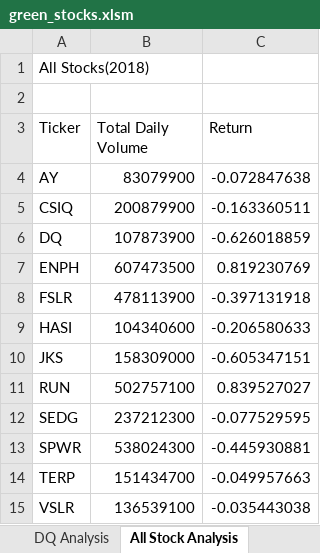
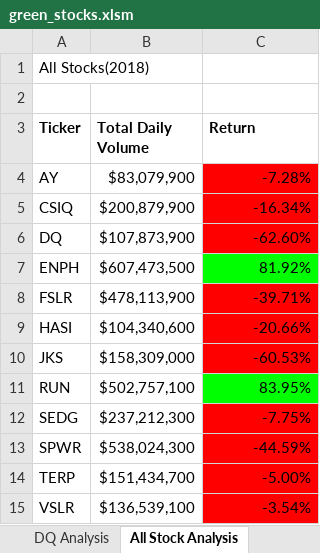
Before and after one commit to NadzeyaAudzeichuk/stock-analysis, an Excel workbook: green_stocks.xlsm, sheet All Stock Analysis, drawn as a sheet; values as stored, in another font and other column widths than the file's, no borders; the diff names each change by its address in the sheet, - before the commit and + after, or states it on an @@ line.

Commit message:
Add files via upload
Conditional formating added

```diff
--- a/green_stocks.xlsm (sheet All Stock Analysis)
+++ b/green_stocks.xlsm (sheet All Stock Analysis)
-A3:C3 bold: off
+A3:C3 bold: on
-B4 (Total Daily Volume): 83079900
+B4 (Total Daily Volume): $83,079,900
-C4 (Return): -0.072847638
+C4 (Return): -7.28%
-C4:C6 fill: none
+C4:C6 fill: #FF0000
-B5 (Total Daily Volume): 200879900
+B5 (Total Daily Volume): $200,879,900
-C5 (Return): -0.163360511
+C5 (Return): -16.34%
-B6 (Total Daily Volume): 107873900
+B6 (Total Daily Volume): $107,873,900
-C6 (Return): -0.626018859
+C6 (Return): -62.60%
-B7 (Total Daily Volume): 607473500
+B7 (Total Daily Volume): $607,473,500
-C7 (Return): 0.819230769
+C7 (Return): 81.92%
-C7 fill: none
+C7 fill: #00FF00
-B8 (Total Daily Volume): 478113900
+B8 (Total Daily Volume): $478,113,900
-C8 (Return): -0.397131918
+C8 (Return): -39.71%
-C8:C10 fill: none
+C8:C10 fill: #FF0000
-B9 (Total Daily Volume): 104340600
+B9 (Total Daily Volume): $104,340,600
-C9 (Return): -0.206580633
+C9 (Return): -20.66%
-B10 (Total Daily Volume): 158309000
+B10 (Total Daily Volume): $158,309,000
-C10 (Return): -0.605347151
+C10 (Return): -60.53%
-B11 (Total Daily Volume): 502757100
+B11 (Total Daily Volume): $502,757,100
-C11 (Return): 0.839527027
+C11 (Return): 83.95%
-C11 fill: none
+C11 fill: #00FF00
-B12 (Total Daily Volume): 237212300
+B12 (Total Daily Volume): $237,212,300
-C12 (Return): -0.077529595
+C12 (Return): -7.75%
-C12:C15 fill: none
+C12:C15 fill: #FF0000
-B13 (Total Daily Volume): 538024300
+B13 (Total Daily Volume): $538,024,300
-C13 (Return): -0.445930881
+C13 (Return): -44.59%
-B14 (Total Daily Volume): 151434700
+B14 (Total Daily Volume): $151,434,700
-C14 (Return): -0.049957663
+C14 (Return): -5.00%
-B15 (Total Daily Volume): 136539100
+B15 (Total Daily Volume): $136,539,100
-C15 (Return): -0.035443038
+C15 (Return): -3.54%
```
